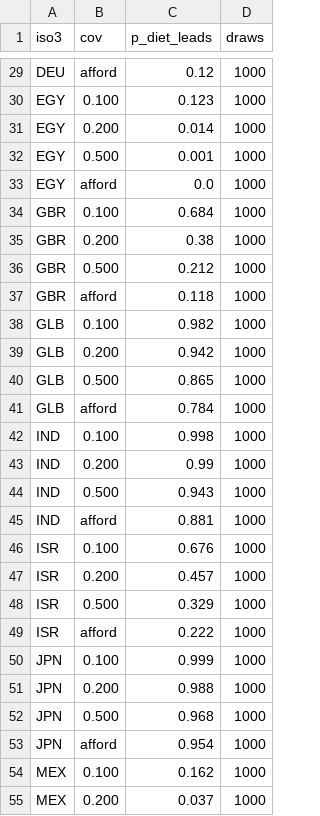
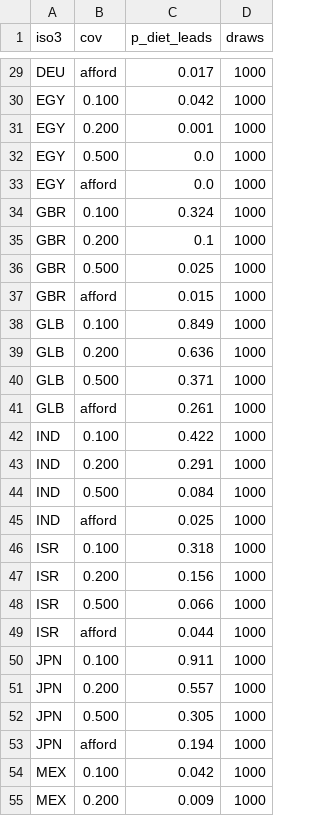
Before and after one commit to Viv-Wei/Glp1-diet-cra, a CSV file: data/results/v3/supp/prob_diet_leads.csv, drawn as a sheet; only a part is shown, gaps mark what is left out; the diff covers the shown part only; the diff names each change by its address in the sheet, - before the commit and + after, or states it on an @@ line.

```diff
--- a/data/results/v3/supp/prob_diet_leads.csv
+++ b/data/results/v3/supp/prob_diet_leads.csv
-C29 (p_diet_leads): 0.12
+C29 (p_diet_leads): 0.017
-C30 (p_diet_leads): 0.123
+C30 (p_diet_leads): 0.042
-C31 (p_diet_leads): 0.014
+C31 (p_diet_leads): 0.001
-C32 (p_diet_leads): 0.001
+C32 (p_diet_leads): 0.0
-C34 (p_diet_leads): 0.684
+C34 (p_diet_leads): 0.324
-C35 (p_diet_leads): 0.38
+C35 (p_diet_leads): 0.1
-C36 (p_diet_leads): 0.212
+C36 (p_diet_leads): 0.025
-C37 (p_diet_leads): 0.118
+C37 (p_diet_leads): 0.015
-C38 (p_diet_leads): 0.982
+C38 (p_diet_leads): 0.849
-C39 (p_diet_leads): 0.942
+C39 (p_diet_leads): 0.636
-C40 (p_diet_leads): 0.865
+C40 (p_diet_leads): 0.371
-C41 (p_diet_leads): 0.784
+C41 (p_diet_leads): 0.261
-C42 (p_diet_leads): 0.998
+C42 (p_diet_leads): 0.422
-C43 (p_diet_leads): 0.99
+C43 (p_diet_leads): 0.291
-C44 (p_diet_leads): 0.943
+C44 (p_diet_leads): 0.084
-C45 (p_diet_leads): 0.881
+C45 (p_diet_leads): 0.025
-C46 (p_diet_leads): 0.676
+C46 (p_diet_leads): 0.318
-C47 (p_diet_leads): 0.457
+C47 (p_diet_leads): 0.156
-C48 (p_diet_leads): 0.329
+C48 (p_diet_leads): 0.066
-C49 (p_diet_leads): 0.222
+C49 (p_diet_leads): 0.044
-C50 (p_diet_leads): 0.999
+C50 (p_diet_leads): 0.911
-C51 (p_diet_leads): 0.988
+C51 (p_diet_leads): 0.557
-C52 (p_diet_leads): 0.968
+C52 (p_diet_leads): 0.305
-C53 (p_diet_leads): 0.954
+C53 (p_diet_leads): 0.194
-C54 (p_diet_leads): 0.162
+C54 (p_diet_leads): 0.042
-C55 (p_diet_leads): 0.037
+C55 (p_diet_leads): 0.009
```
Also changed, not shown: 51 edited cells elsewhere in this file, data/results/v3/supp/outcomes_by_arm.csv, 5 other files.
